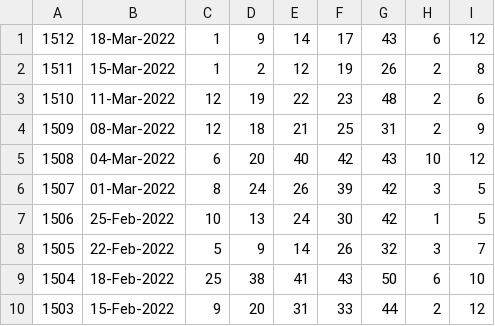
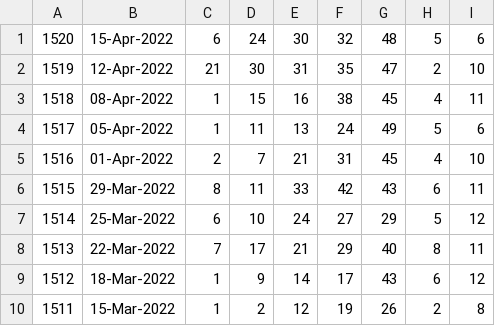
Before and after one commit to pastorcmentarny/DomJavaKB, a CSV file: data/lotto/euro-all-draws.csv, drawn as a sheet; only a part is shown; the shorter side is filled out with more unchanged rows.

```diff
--- a/data/lotto/euro-all-draws.csv
+++ b/data/lotto/euro-all-draws.csv
@@ -1 +1,9 @@
+1520,15-Apr-2022,6,24,30,32,48,5,6
+1519,12-Apr-2022,21,30,31,35,47,2,10
+1518,08-Apr-2022,1,15,16,38,45,4,11
+1517,05-Apr-2022,1,11,13,24,49,5,6
+1516,01-Apr-2022,2,7,21,31,45,4,10
+1515,29-Mar-2022,8,11,33,42,43,6,11
+1514,25-Mar-2022,6,10,24,27,29,5,12
+1513,22-Mar-2022,7,17,21,29,40,8,11
 1512,18-Mar-2022,1,9,14,17,43,6,12
```
Also changed, not shown: data/lotto/euro-hotpicks-all-draws.csv, data/lotto/lotto-hotpicks-all-draws.csv, 12 other files.
